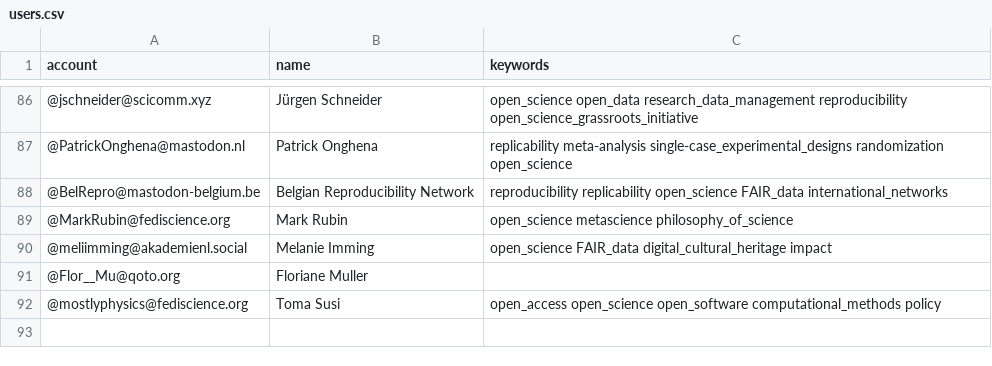
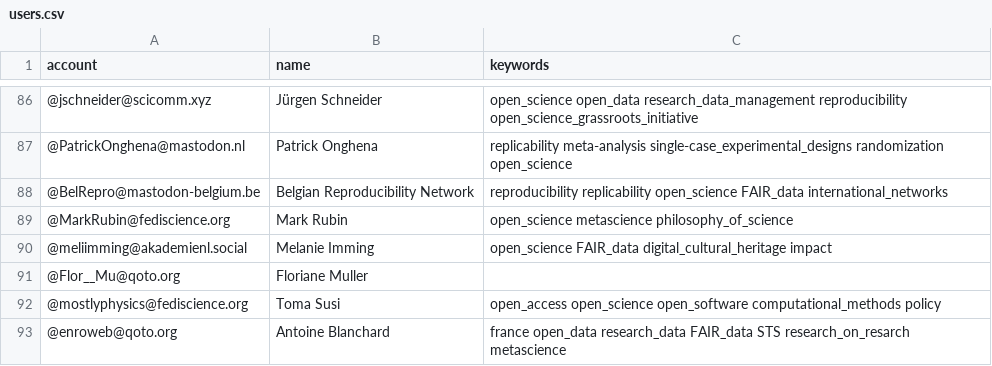
Before and after one commit to smach/Mastodon-OpenScience, a CSV file: resources/users.csv, drawn as a sheet; only a part is shown, gaps mark what is left out; the diff names each change by its address in the sheet, - before the commit and + after, or states it on an @@ line.

Commit message:
Added myself

```diff
--- a/resources/users.csv
+++ b/resources/users.csv
+row 93: @enroweb@qoto.org | Antoine Blanchard | france open_data research_data FAIR_data STS research_on_resarch metascience
```
